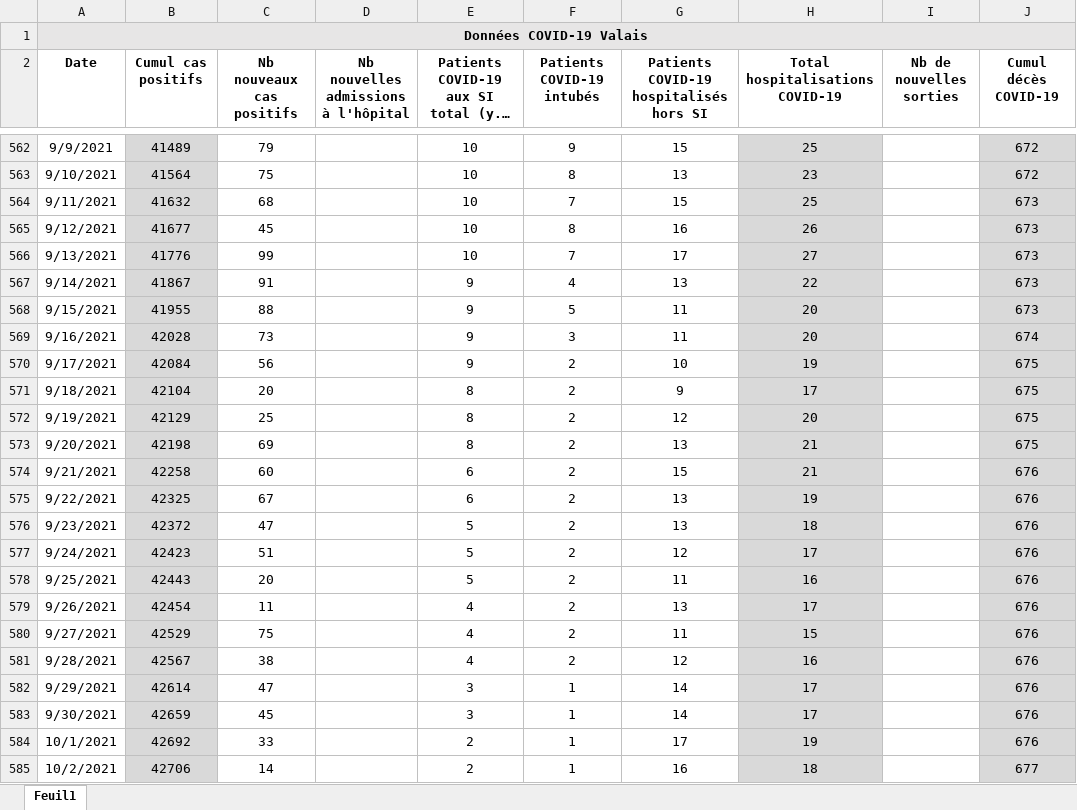
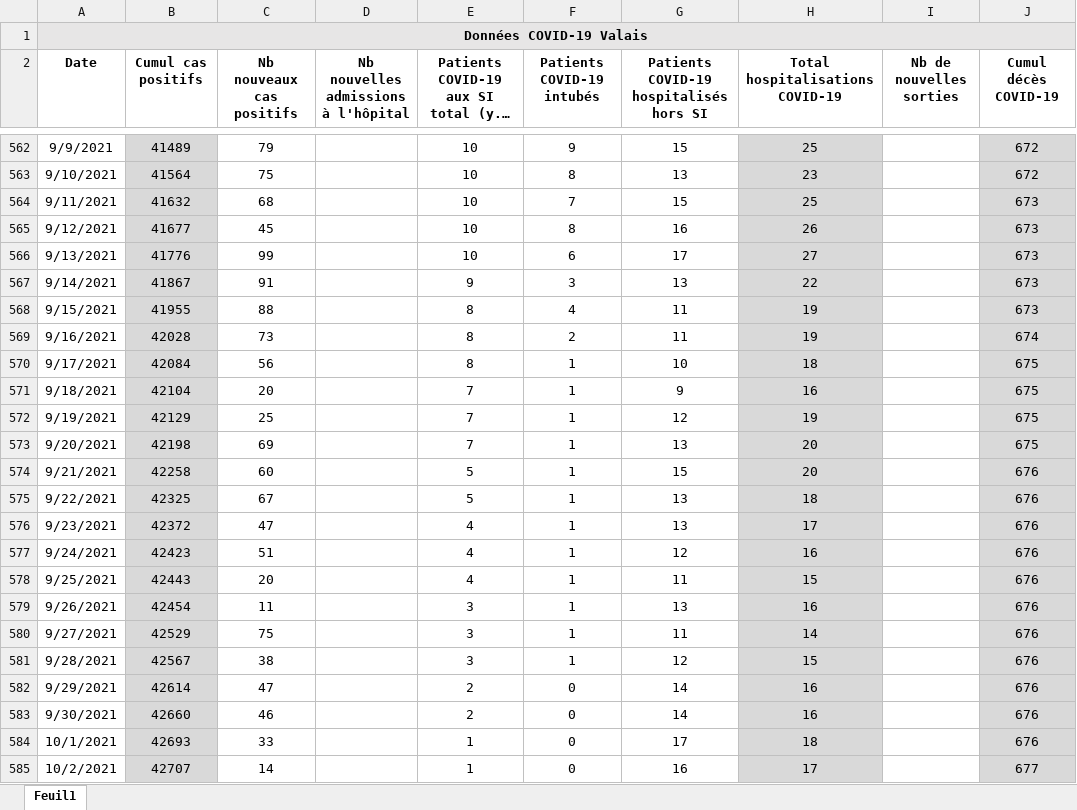
Before and after one commit to statistikZH/covid19_drop, an Excel workbook: Chiffres COVID-19 Valais.xlsx, sheet Feuil1, drawn as a sheet; only a part is shown, gaps mark what is left out; long unchanged cells end in …; values as stored, in another font and other column widths than the file's, no borders; the diff covers the shown part only; the diff names each change by its address in the sheet, - before the commit and + after, or states it on an @@ line.

Commit message:
Add files via upload

```diff
--- a/Chiffres COVID-19 Valais.xlsx (sheet Feuil1)
+++ b/Chiffres COVID-19 Valais.xlsx (sheet Feuil1)
-F566 (Patients COVID-19 intubés): 7
+F566 (Patients COVID-19 intubés): 6
-F567 (Patients COVID-19 intubés): 4
+F567 (Patients COVID-19 intubés): 3
-E568:E570: 9
+E568:E570: 8
-F568 (Patients COVID-19 intubés): 5
+F568 (Patients COVID-19 intubés): 4
-H568:H569 (Total hospitalisations COVID-19): 20
+H568:H569 (Total hospitalisations COVID-19): 19
-F569 (Patients COVID-19 intubés): 3
+F569 (Patients COVID-19 intubés): 2
-F570:F581 (Patients COVID-19 intubés): 2
+F570:F581 (Patients COVID-19 intubés): 1
-H570 (Total hospitalisations COVID-19): 19
+H570 (Total hospitalisations COVID-19): 18
-E571:E573: 8
+E571:E573: 7
-H571 (Total hospitalisations COVID-19): 17
+H571 (Total hospitalisations COVID-19): 16
-H572 (Total hospitalisations COVID-19): 20
+H572 (Total hospitalisations COVID-19): 19
-H573:H574 (Total hospitalisations COVID-19): 21
+H573:H574 (Total hospitalisations COVID-19): 20
-E574:E575: 6
+E574:E575: 5
-H575 (Total hospitalisations COVID-19): 19
+H575 (Total hospitalisations COVID-19): 18
-E576:E578: 5
+E576:E578: 4
-H576 (Total hospitalisations COVID-19): 18
+H576 (Total hospitalisations COVID-19): 17
-H577 (Total hospitalisations COVID-19): 17
+H577 (Total hospitalisations COVID-19): 16
-H578 (Total hospitalisations COVID-19): 16
+H578 (Total hospitalisations COVID-19): 15
-E579:E581: 4
+E579:E581: 3
-H579 (Total hospitalisations COVID-19): 17
+H579 (Total hospitalisations COVID-19): 16
-H580 (Total hospitalisations COVID-19): 15
+H580 (Total hospitalisations COVID-19): 14
-H581 (Total hospitalisations COVID-19): 16
+H581 (Total hospitalisations COVID-19): 15
-E582:E583: 3
+E582:E583: 2
-F582:F585 (Patients COVID-19 intubés): 1
+F582:F585 (Patients COVID-19 intubés): 0
-H582:H583 (Total hospitalisations COVID-19): 17
+H582:H583 (Total hospitalisations COVID-19): 16
-B583 (Cumul cas positifs): 42659
+B583 (Cumul cas positifs): 42660
-C583 (Nb nouveaux cas positifs): 45
+C583 (Nb nouveaux cas positifs): 46
-B584 (Cumul cas positifs): 42692
+B584 (Cumul cas positifs): 42693
-E584:E585: 2
+E584:E585: 1
-H584 (Total hospitalisations COVID-19): 19
+H584 (Total hospitalisations COVID-19): 18
-B585 (Cumul cas positifs): 42706
+B585 (Cumul cas positifs): 42707
-H585 (Total hospitalisations COVID-19): 18
+H585 (Total hospitalisations COVID-19): 17
```
Also changed, not shown: 60 edited cells elsewhere in this sheet.
